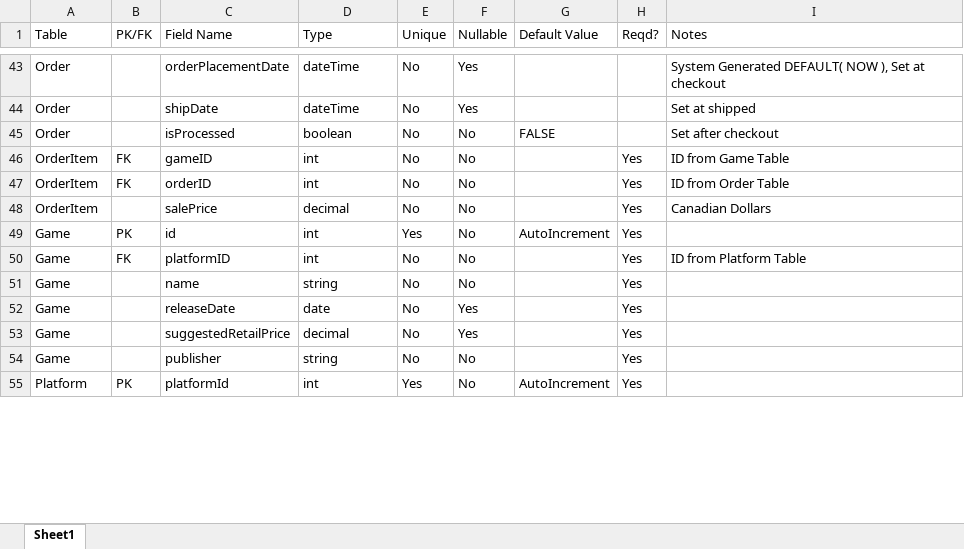
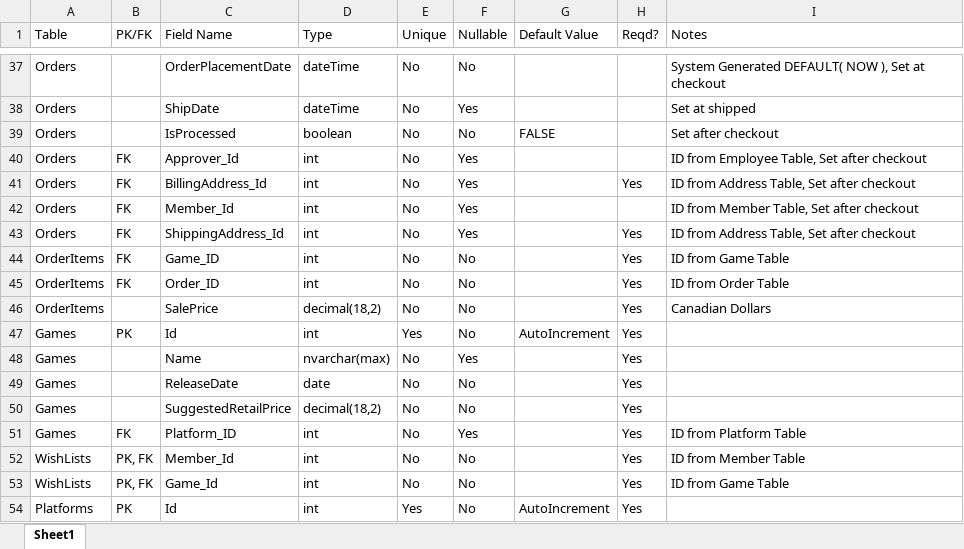
Before and after one commit to SeaSharpe/Design, an Excel workbook: Data Dictionary.xlsx, sheet Sheet1, drawn as a sheet; only a part is shown, gaps mark what is left out; values as stored, in another font and other column widths than the file's, no cell formats; charts and pictures and table styles not drawn; removed rows and columns are numbered as before the commit, all else as after; the diff covers the shown part only; the diff names each change by its address in the sheet, - before the commit and + after, or states it on an @@ line.

```diff
--- a/Data Dictionary.xlsx (sheet Sheet1)
+++ b/Data Dictionary.xlsx (sheet Sheet1)
-A37:A39 (Table): Order
+A37:A39 (Table): Orders
-C37 (Field Name): orderPlacementDate
+C37 (Field Name): OrderPlacementDate
-F37 (Nullable): Yes
+F37 (Nullable): No
-C38 (Field Name): shipDate
+C38 (Field Name): ShipDate
-C39 (Field Name): isProcessed
+C39 (Field Name): IsProcessed
+row 40: Orders | FK | Approver_Id | int | No | Yes |  |  | ID from Employee Table, Set after checkout
+row 41: Orders | FK | BillingAddress_Id | int | No | Yes |  | Yes | ID from Address Table, Set after checkout
+row 42: Orders | FK | Member_Id | int | No | Yes |  |  | ID from Member Table, Set after checkout
+row 43: Orders | FK | ShippingAddress_Id | int | No | Yes |  | Yes | ID from Address Table, Set after checkout
-A44:A46 (Table): OrderItem
+A44:A46 (Table): OrderItems
-C44 (Field Name): gameID
+C44 (Field Name): Game_ID
-C45 (Field Name): orderID
+C45 (Field Name): Order_ID
-C46 (Field Name): salePrice
+C46 (Field Name): SalePrice
-D46 (Type): decimal
+D46 (Type): decimal(18,2)
-A47 (Table): Game
+A47 (Table): Games
-C47 (Field Name): id
+C47 (Field Name): Id
-row 50: Game | FK | platformID | int | No | No |  | Yes | ID from Platform Table
-row 51: Game |  | name | string | No | No |  | Yes
+row 48: Games |  | Name | nvarchar(max) | No | Yes |  | Yes
-A49 (Table): Game
+A49 (Table): Games
-C49 (Field Name): releaseDate
+C49 (Field Name): ReleaseDate
-F49 (Nullable): Yes
+F49 (Nullable): No
-row 53: Game |  | suggestedRetailPrice | decimal | No | Yes |  | Yes
-A50 (Table): Game
+A50 (Table): Games
-C50 (Field Name): publisher
+C50 (Field Name): SuggestedRetailPrice
-D50 (Type): string
+D50 (Type): decimal(18,2)
+row 51: Games | FK | Platform_ID | int | No | Yes |  | Yes | ID from Platform Table
+row 52: WishLists | PK, FK | Member_Id | int | No | No |  | Yes | ID from Member Table
+row 53: WishLists | PK, FK | Game_Id | int | No | No |  | Yes | ID from Game Table
-A54 (Table): Platform
+A54 (Table): Platforms
-C54 (Field Name): platformId
+C54 (Field Name): Id
```
Also changed, not shown: 10 added rows, 14 removed rows and 89 edited cells elsewhere in this sheet, cell formats, charts or pictures.
